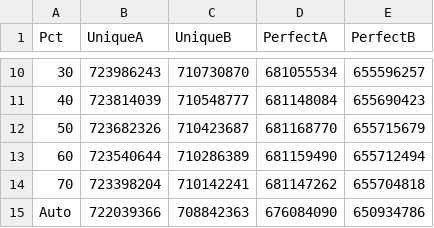
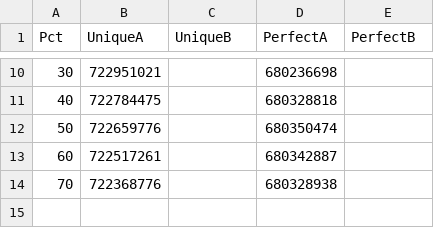
Before and after one commit to langmead-lab/FORGe-experiments, a TSV file: results/full_genome/unique_perfect_vars.tsv, drawn as a sheet; only a part is shown, gaps mark what is left out; the diff covers the shown part only.

```diff
--- a/results/full_genome/unique_perfect_vars.tsv
+++ b/results/full_genome/unique_perfect_vars.tsv
@@ -10,6 +10,5 @@ Pct	UniqueA	UniqueB	PerfectA	PerfectB
-30	723986243	710730870	681055534	655596257
-40	723814039	710548777	681148084	655690423
-50	723682326	710423687	681168770	655715679
-60	723540644	710286389	681159490	655712494
-70	723398204	710142241	681147262	655704818
-Auto	722039366	708842363	676084090	650934786	
+30	722951021		680236698	
+40	722784475		680328818	
+50	722659776		680350474	
+60	722517261		680342887	
+70	722368776		680328938	
```
Also changed, not shown: 32 edited cells elsewhere in this file, 25 other files.
